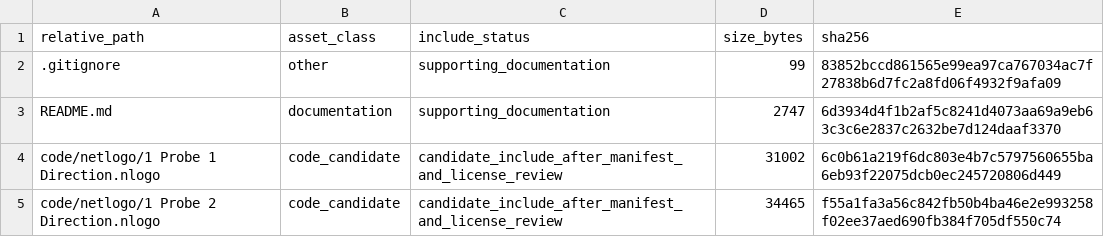
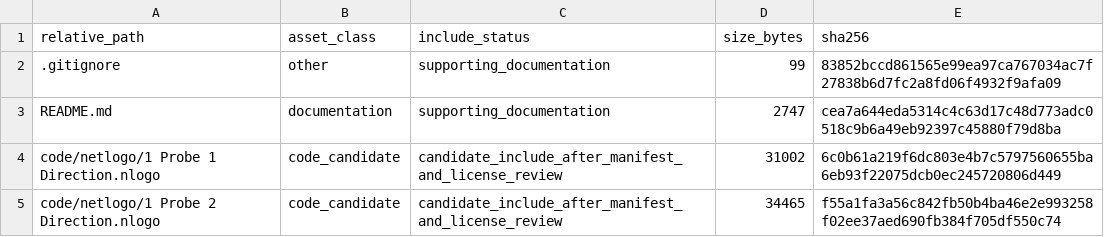
Before and after one commit to dlevinson/paper-2020-04-moving-array-traffic-probes, a CSV file: PACKAGE_MANIFEST.csv, drawn as a sheet; only a part is shown.

Commit message:
Initial local package snapshot

```diff
--- a/PACKAGE_MANIFEST.csv
+++ b/PACKAGE_MANIFEST.csv
@@ -2,3 +2,3 @@ relative_path,asset_class,include_status,size_bytes,sha256
 .gitignore,other,supporting_documentation,99,83852bccd861565e99ea97ca767034ac7f27838b6d7fc2a8fd06f4932f9afa09
-README.md,documentation,supporting_documentation,2747,6d3934d4f1b2af5c8241d4073aa69a9eb63c3c6e2837c2632be7d124daaf3370
+README.md,documentation,supporting_documentation,2747,cea7a644eda5314c4c63d17c48d773adc0518c9b6a49eb92397c45880f79d8ba
 code/netlogo/1 Probe 1 Direction.nlogo,code_candidate,candidate_include_after_manifest_and_license_review,31002,6c0b61a219f6dc803e4b7c5797560655ba6eb93f22075dcb0ec245720806d449
```
Also changed, not shown: 3 other files.
